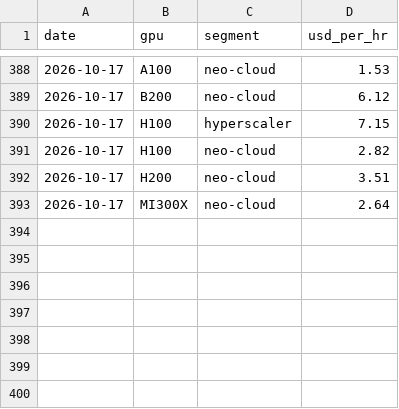
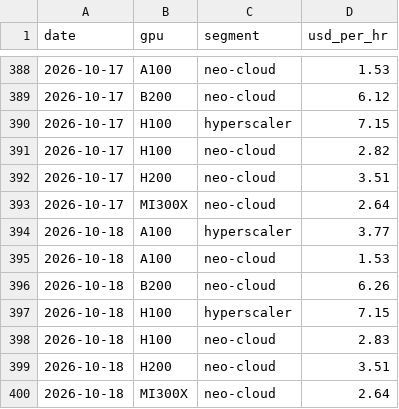
Before and after one commit to soohucn-gif/macro5-dashboard, a CSV file: data/gpu_rental.csv, drawn as a sheet; only a part is shown, gaps mark what is left out; the diff names each change by its address in the sheet, - before the commit and + after, or states it on an @@ line.

```diff
--- a/data/gpu_rental.csv
+++ b/data/gpu_rental.csv
+row 394: 2026-10-18 | A100 | hyperscaler | 3.77
+row 395: 2026-10-18 | A100 | neo-cloud | 1.53
+row 396: 2026-10-18 | B200 | neo-cloud | 6.26
+row 397: 2026-10-18 | H100 | hyperscaler | 7.15
+row 398: 2026-10-18 | H100 | neo-cloud | 2.83
+row 399: 2026-10-18 | H200 | neo-cloud | 3.51
+row 400: 2026-10-18 | MI300X | neo-cloud | 2.64
```
Also changed, not shown: data/bitcoin.csv, data/gold.csv, 7 other files.
